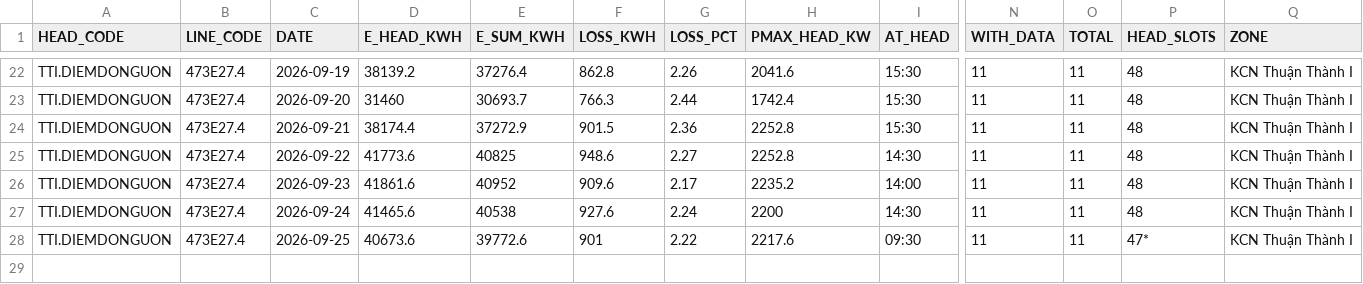
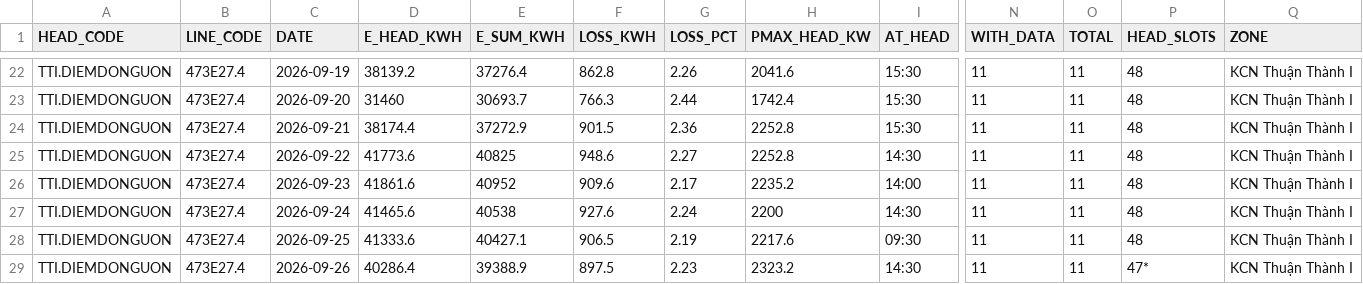
Before and after one commit to Gelex-Electric/shared-diary-pocketbase, a CSV file: public/head_balance_daily.csv, drawn as a sheet; only a part is shown, gaps mark what is left out; rows hold the shown columns only; the diff names each change by its address in the sheet, - before the commit and + after, or states it on an @@ line.

```diff
--- a/public/head_balance_daily.csv
+++ b/public/head_balance_daily.csv
-D28 (E_HEAD_KWH): 40673.6
+D28 (E_HEAD_KWH): 41333.6
-E28 (E_SUM_KWH): 39772.6
+E28 (E_SUM_KWH): 40427.1
-F28 (LOSS_KWH): 901
+F28 (LOSS_KWH): 906.5
-G28 (LOSS_PCT): 2.22
+G28 (LOSS_PCT): 2.19
-P28 (HEAD_SLOTS): 47*
+P28 (HEAD_SLOTS): 48
+row 29: TTI.DIEMDONGUON | 473E27.4 | 2026-09-26 | 40286.4 | 39388.9 | 897.5 | 2.23 | 2323.2 | 14:30 | 11 | 11 | 47* | KCN Thuận Thành I
```
Also changed, not shown: public/metterinfo.csv, public/pmax_daily.csv, 7 other files.
